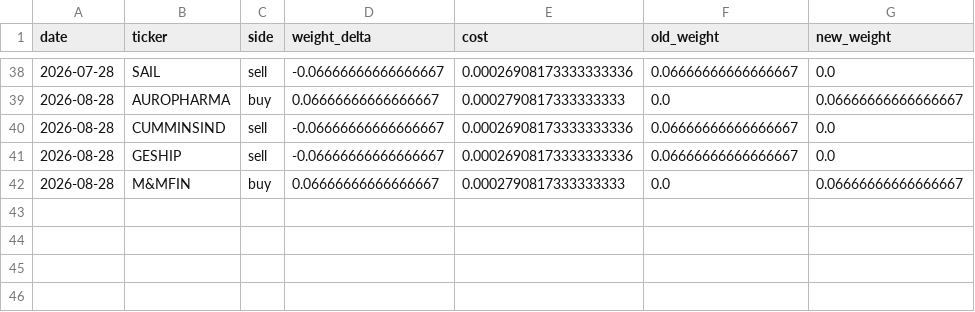
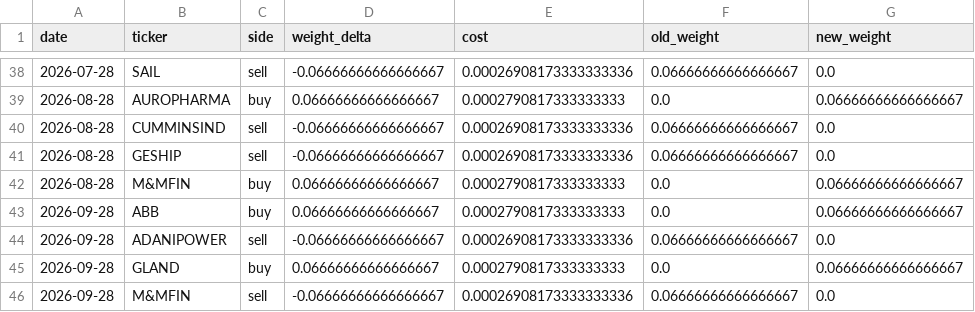
Before and after one commit to zeevandeep/trading-dashboard, a CSV file: data/paper/smallcap_momentum_v2/trades.csv, drawn as a sheet; only a part is shown, gaps mark what is left out.

```diff
--- a/data/paper/smallcap_momentum_v2/trades.csv
+++ b/data/paper/smallcap_momentum_v2/trades.csv
@@ -42 +42,5 @@ date,ticker,side,weight_delta,cost,old_weight,new_weight
 2026-08-28,M&MFIN,buy,0.06666666666666667,0.0002790817333333333,0.0,0.06666666666666667
+2026-09-28,ABB,buy,0.06666666666666667,0.0002790817333333333,0.0,0.06666666666666667
+2026-09-28,ADANIPOWER,sell,-0.06666666666666667,0.00026908173333333336,0.06666666666666667,0.0
+2026-09-28,GLAND,buy,0.06666666666666667,0.0002790817333333333,0.0,0.06666666666666667
+2026-09-28,M&MFIN,sell,-0.06666666666666667,0.00026908173333333336,0.06666666666666667,0.0
```
Also changed, not shown: data/paper/smallcap_momentum_v2/equity.csv, 2 other files.
